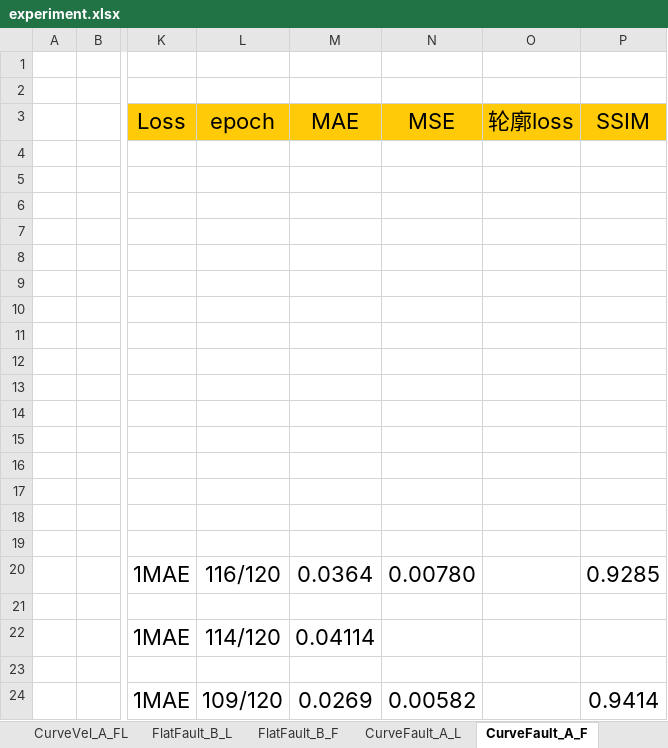
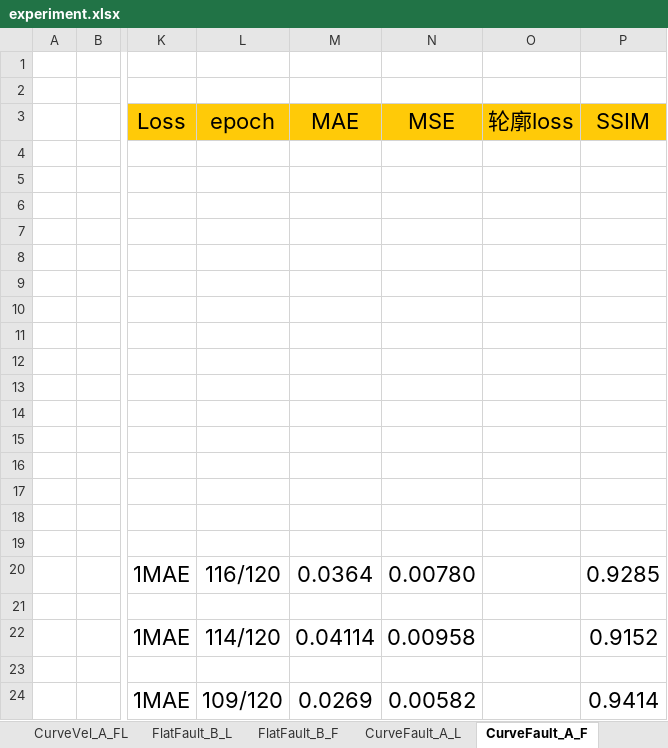
Before and after one commit to Gzkcoo/OpenFWI, an Excel workbook: experiment.xlsx, sheet CurveFault_A_F, drawn as a sheet; only a part is shown, gaps mark what is left out; values as stored, in another font and other column widths than the file's, no borders; the diff names each change by its address in the sheet, - before the commit and + after, or states it on an @@ line.

```diff
--- a/experiment.xlsx (sheet CurveFault_A_F)
+++ b/experiment.xlsx (sheet CurveFault_A_F)
-N22 (MSE): (empty)
+N22 (MSE): 0.00958
-P22 (SSIM): (empty)
+P22 (SSIM): 0.9152
```
Also changed, not shown: other sheet tabs, 14 other files.
